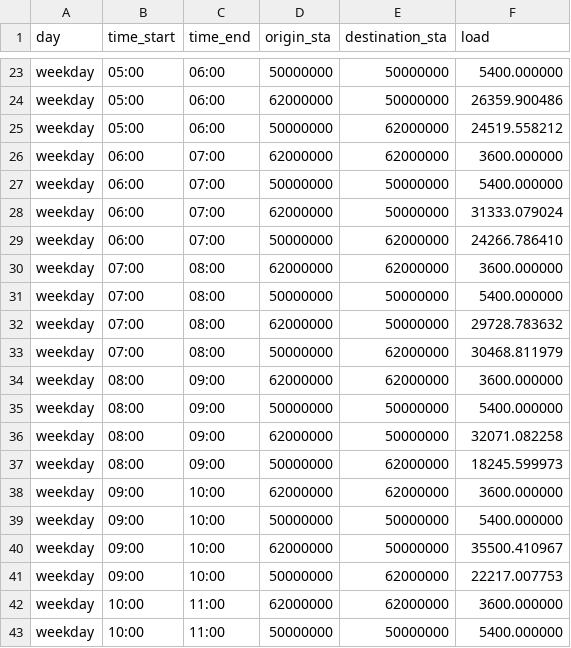
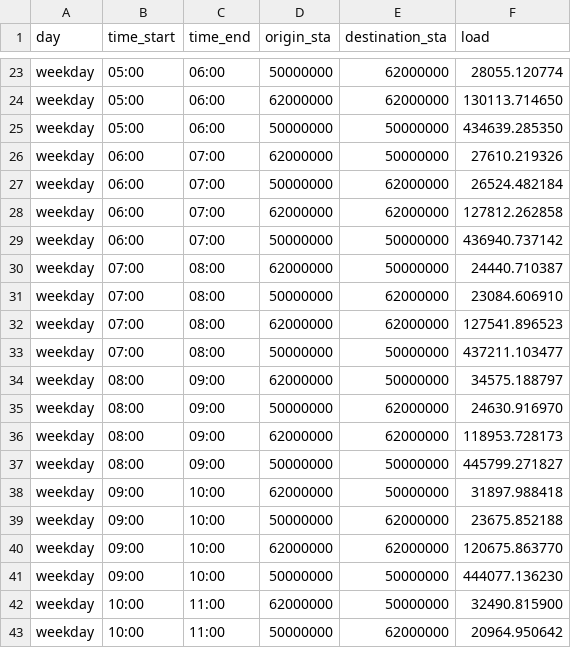
Before and after one commit to grauwelf/partner-viz, a CSV file: data/cities_flows.csv, drawn as a sheet; only a part is shown, gaps mark what is left out; the diff covers the shown part only; the diff names each change by its address in the sheet, - before the commit and + after, or states it on an @@ line.

```diff
--- a/data/cities_flows.csv
+++ b/data/cities_flows.csv
-E23:E24 (destination_sta): 50000000
+E23:E24 (destination_sta): 62000000
-F23 (load): 5400.000000
+F23 (load): 28055.120774
-F24 (load): 26359.900486
+F24 (load): 130113.714650
-E25:E26 (destination_sta): 62000000
+E25:E26 (destination_sta): 50000000
-F25 (load): 24519.558212
+F25 (load): 434639.285350
-F26 (load): 3600.000000
+F26 (load): 27610.219326
-E27:E28 (destination_sta): 50000000
+E27:E28 (destination_sta): 62000000
-F27 (load): 5400.000000
+F27 (load): 26524.482184
-F28 (load): 31333.079024
+F28 (load): 127812.262858
-E29:E30 (destination_sta): 62000000
+E29:E30 (destination_sta): 50000000
-F29 (load): 24266.786410
+F29 (load): 436940.737142
-F30 (load): 3600.000000
+F30 (load): 24440.710387
-E31:E32 (destination_sta): 50000000
+E31:E32 (destination_sta): 62000000
-F31 (load): 5400.000000
+F31 (load): 23084.606910
-F32 (load): 29728.783632
+F32 (load): 127541.896523
-E33:E34 (destination_sta): 62000000
+E33:E34 (destination_sta): 50000000
-F33 (load): 30468.811979
+F33 (load): 437211.103477
-F34 (load): 3600.000000
+F34 (load): 34575.188797
-E35:E36 (destination_sta): 50000000
+E35:E36 (destination_sta): 62000000
-F35 (load): 5400.000000
+F35 (load): 24630.916970
-F36 (load): 32071.082258
+F36 (load): 118953.728173
-E37:E38 (destination_sta): 62000000
+E37:E38 (destination_sta): 50000000
-F37 (load): 18245.599973
+F37 (load): 445799.271827
-F38 (load): 3600.000000
+F38 (load): 31897.988418
-E39:E40 (destination_sta): 50000000
+E39:E40 (destination_sta): 62000000
-F39 (load): 5400.000000
+F39 (load): 23675.852188
-F40 (load): 35500.410967
+F40 (load): 120675.863770
-E41:E42 (destination_sta): 62000000
+E41:E42 (destination_sta): 50000000
-F41 (load): 22217.007753
+F41 (load): 444077.136230
-F42 (load): 3600.000000
+F42 (load): 32490.815900
-E43 (destination_sta): 50000000
+E43 (destination_sta): 62000000
-F43 (load): 5400.000000
+F43 (load): 20964.950642
```
Also changed, not shown: 150 edited cells elsewhere in this file, data/quarters_flows.csv, data/subquarters_flows.csv, 2 other files.
